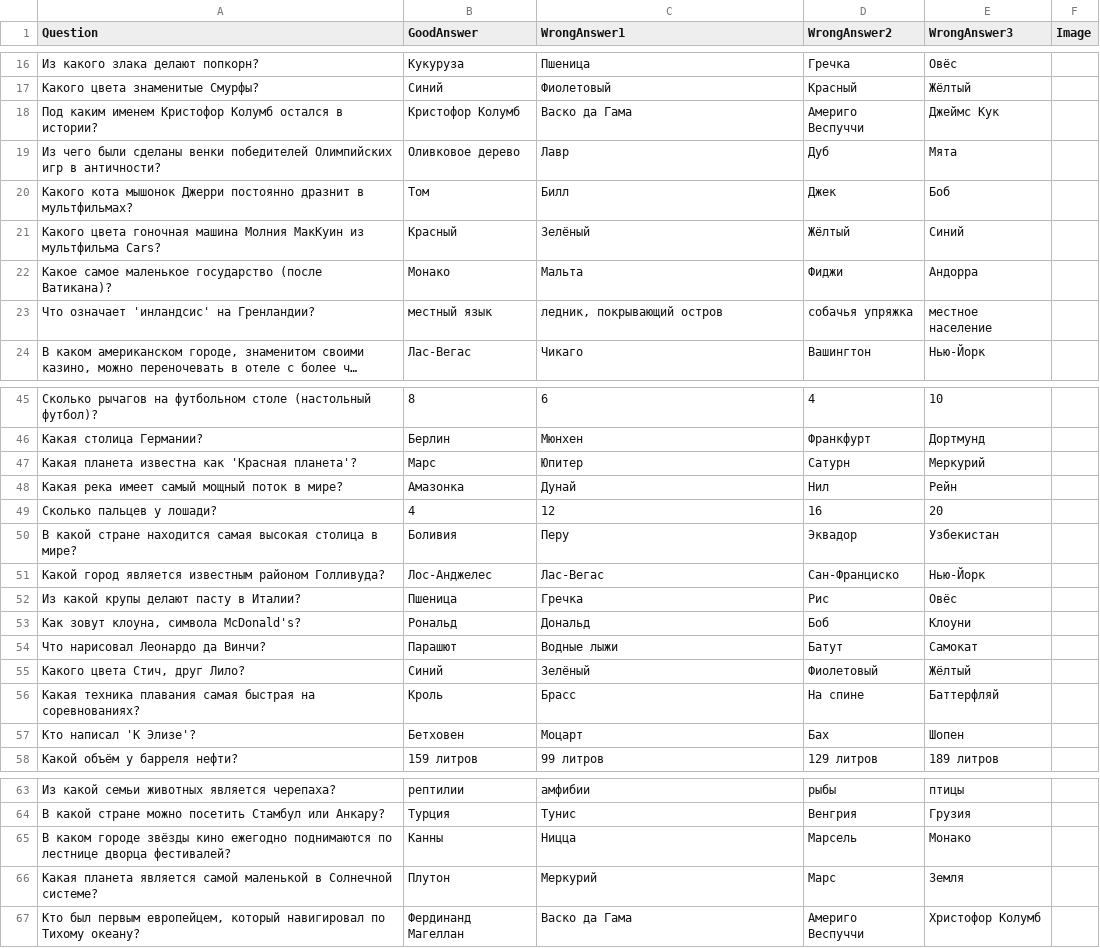
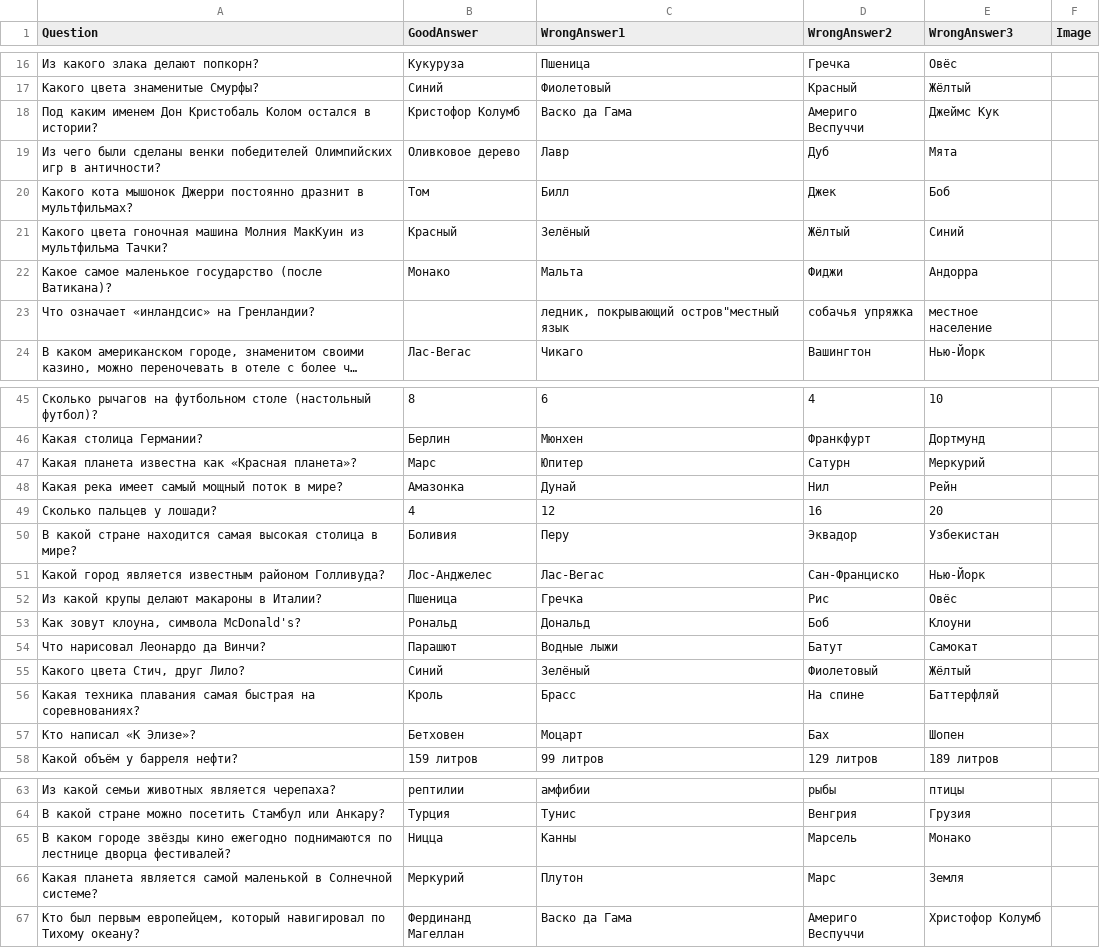
Before and after one commit to Gild56/the_test, a CSV file: databases/russian.csv, drawn as a sheet; only a part is shown, gaps mark what is left out; long unchanged cells end in …; the diff covers the shown part only; the diff names each change by its address in the sheet, - before the commit and + after, or states it on an @@ line.

```diff
--- a/databases/russian.csv
+++ b/databases/russian.csv
-A18 (Question): …каким именем Кристофор Колумб остался в…
+A18 (Question): …каким именем Дон Кристобаль Колом остался в…
-A21 (Question): …из мультфильма Cars?
+A21 (Question): …из мультфильма Тачки?
-A23 (Question): Что означает 'инландсис' на Гренландии?
+A23 (Question): Что означает «инландсис» на Гренландии?
-B23 (GoodAnswer): местный язык
+B23 (GoodAnswer): (empty)
-C23 (WrongAnswer1): ледник, покрывающий остров
+C23 (WrongAnswer1): ледник, покрывающий остров"местный язык
-A47 (Question): Какая планета известна как 'Красная планета'?
+A47 (Question): Какая планета известна как «Красная планета»?
-A52 (Question): Из какой крупы делают пасту в Италии?
+A52 (Question): Из какой крупы делают макароны в Италии?
-A57 (Question): Кто написал 'К Элизе'?
+A57 (Question): Кто написал «К Элизе»?
-B65 (GoodAnswer): Канны
+B65 (GoodAnswer): Ницца
-C65 (WrongAnswer1): Ницца
+C65 (WrongAnswer1): Канны
-B66 (GoodAnswer): Плутон
+B66 (GoodAnswer): Меркурий
-C66 (WrongAnswer1): Меркурий
+C66 (WrongAnswer1): Плутон
```
Also changed, not shown: 6 edited cells elsewhere in this file, databases/english.csv, databases/french.csv, 9 other files.
